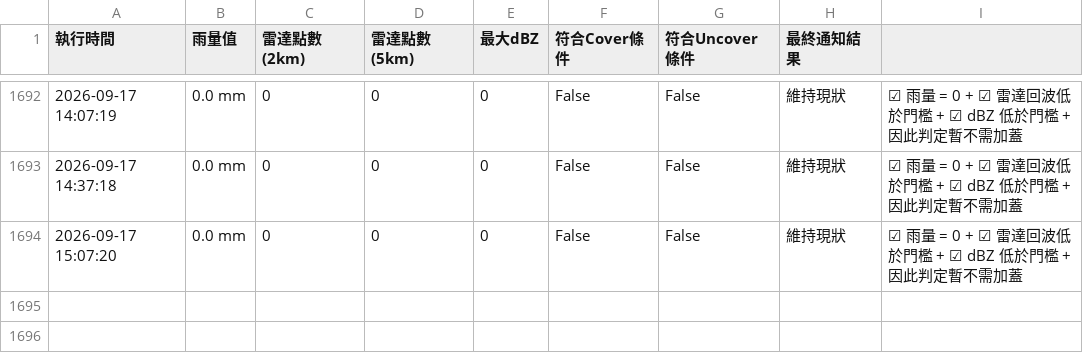
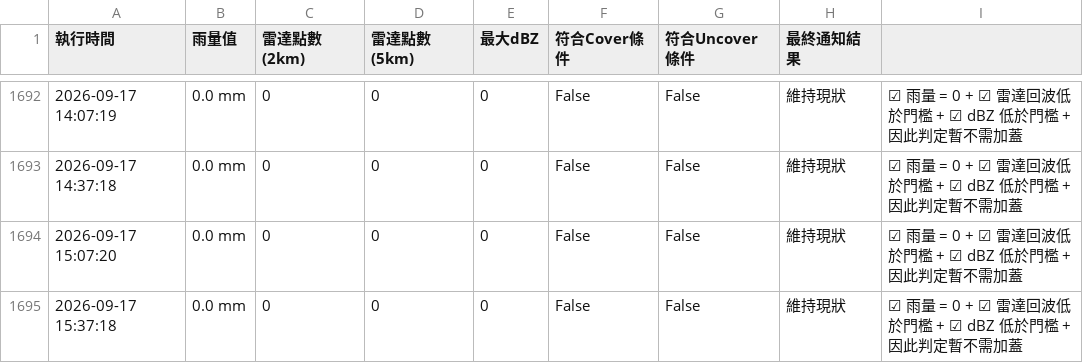
Before and after one commit to fuyoung205122/company-line-notify, a CSV file: history_log.csv, drawn as a sheet; only a part is shown, gaps mark what is left out; the diff names each change by its address in the sheet, - before the commit and + after, or states it on an @@ line.

```diff
--- a/history_log.csv
+++ b/history_log.csv
+row 1695: 2026-09-17 15:37:18 | 0.0 mm | 0 | 0 | 0 | False | False | 維持現狀 | ☑ 雨量 = 0 + ☑ 雷達回波低於門檻 + ☑ dBZ 低於門檻 + 因此判定暫不需加蓋
```
Also changed, not shown: 2 other files.
